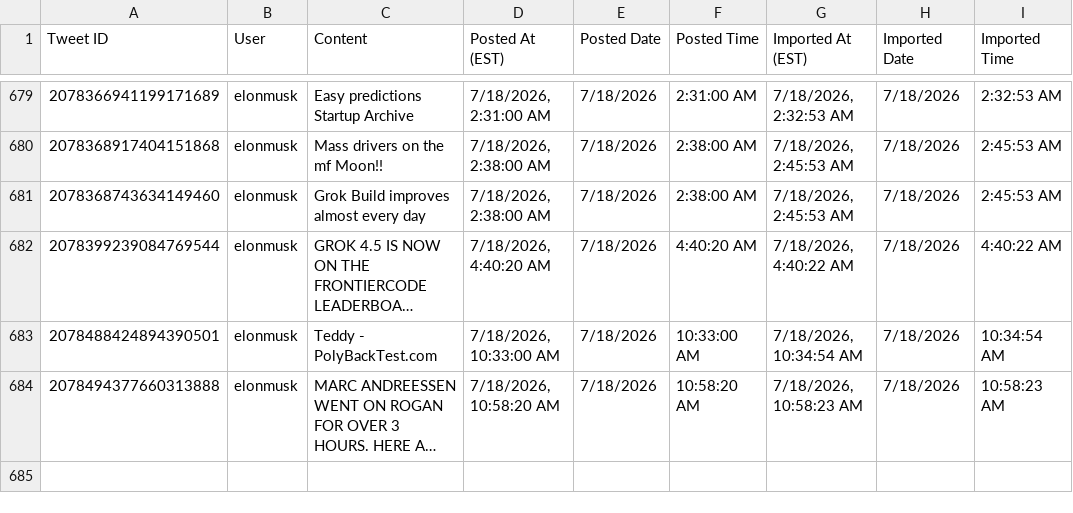
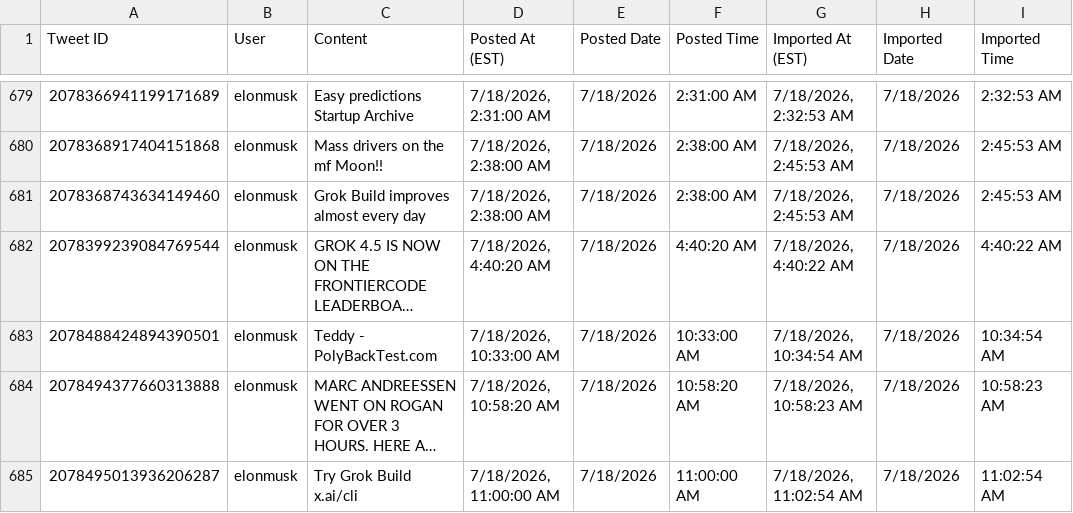
Before and after one commit to chubakalai/elp, a CSV file: data/combined_tweets.csv, drawn as a sheet; only a part is shown, gaps mark what is left out; long unchanged cells end in …; the diff names each change by its address in the sheet, - before the commit and + after, or states it on an @@ line.

Commit message:
elc8 (nitter.kareem.one): +1 post(s)

```diff
--- a/data/combined_tweets.csv
+++ b/data/combined_tweets.csv
+row 685: 2078495013936206287 | elonmusk | Try Grok Build x.ai/cli | 7/18/2026, 11:00:00 AM | 7/18/2026 | 11:00:00 AM | 7/18/2026, 11:02:54 AM | 7/18/2026 | 11:02:54 AM
```
